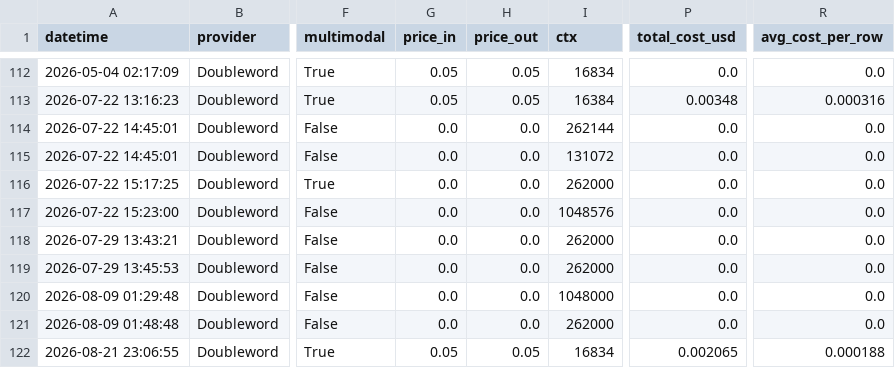
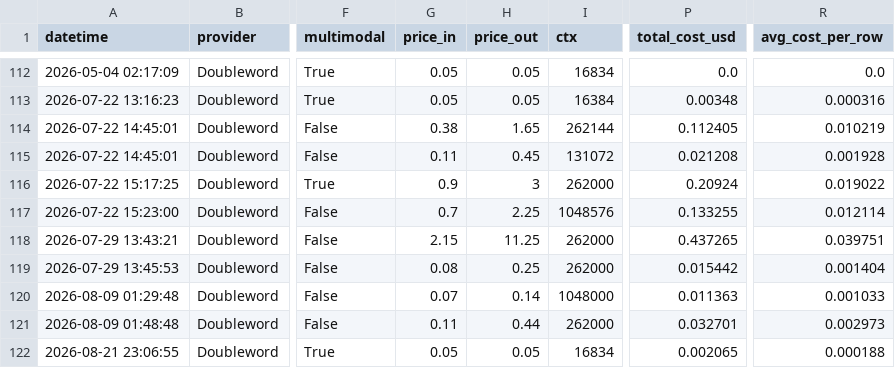
Before and after one commit to neomatrix369/playgroup_202602_docextract, a CSV file: data/extraction_stats.csv, drawn as a sheet; only a part is shown, gaps mark what is left out; the diff covers the shown part only; the diff names each change by its address in the sheet, - before the commit and + after, or states it on an @@ line.

Commit message:
chore: fill DW/OR prices and backfill extraction costs
Use Async catalog rates for former DW $0 stubs and refresh drifted
OpenRouter prices so playground/leaderboard costs reflect token usage.

```diff
--- a/data/extraction_stats.csv
+++ b/data/extraction_stats.csv
-G114 (price_in): 0.0
+G114 (price_in): 0.38
-H114 (price_out): 0.0
+H114 (price_out): 1.65
-P114 (total_cost_usd): 0.0
+P114 (total_cost_usd): 0.112405
-R114 (avg_cost_per_row): 0.0
+R114 (avg_cost_per_row): 0.010219
-G115 (price_in): 0.0
+G115 (price_in): 0.11
-H115 (price_out): 0.0
+H115 (price_out): 0.45
-P115 (total_cost_usd): 0.0
+P115 (total_cost_usd): 0.021208
-R115 (avg_cost_per_row): 0.0
+R115 (avg_cost_per_row): 0.001928
-G116 (price_in): 0.0
+G116 (price_in): 0.9
-H116 (price_out): 0.0
+H116 (price_out): 3
-P116 (total_cost_usd): 0.0
+P116 (total_cost_usd): 0.20924
-R116 (avg_cost_per_row): 0.0
+R116 (avg_cost_per_row): 0.019022
-G117 (price_in): 0.0
+G117 (price_in): 0.7
-H117 (price_out): 0.0
+H117 (price_out): 2.25
-P117 (total_cost_usd): 0.0
+P117 (total_cost_usd): 0.133255
-R117 (avg_cost_per_row): 0.0
+R117 (avg_cost_per_row): 0.012114
-G118 (price_in): 0.0
+G118 (price_in): 2.15
-H118 (price_out): 0.0
+H118 (price_out): 11.25
-P118 (total_cost_usd): 0.0
+P118 (total_cost_usd): 0.437265
-R118 (avg_cost_per_row): 0.0
+R118 (avg_cost_per_row): 0.039751
-G119 (price_in): 0.0
+G119 (price_in): 0.08
-H119 (price_out): 0.0
+H119 (price_out): 0.25
-P119 (total_cost_usd): 0.0
+P119 (total_cost_usd): 0.015442
-R119 (avg_cost_per_row): 0.0
+R119 (avg_cost_per_row): 0.001404
-G120 (price_in): 0.0
+G120 (price_in): 0.07
-H120 (price_out): 0.0
+H120 (price_out): 0.14
-P120 (total_cost_usd): 0.0
+P120 (total_cost_usd): 0.011363
-R120 (avg_cost_per_row): 0.0
+R120 (avg_cost_per_row): 0.001033
-G121 (price_in): 0.0
+G121 (price_in): 0.11
-H121 (price_out): 0.0
+H121 (price_out): 0.44
-P121 (total_cost_usd): 0.0
+P121 (total_cost_usd): 0.032701
-R121 (avg_cost_per_row): 0.0
+R121 (avg_cost_per_row): 0.002973
```
Also changed, not shown: 77 edited cells elsewhere in this file, 3 other files.
